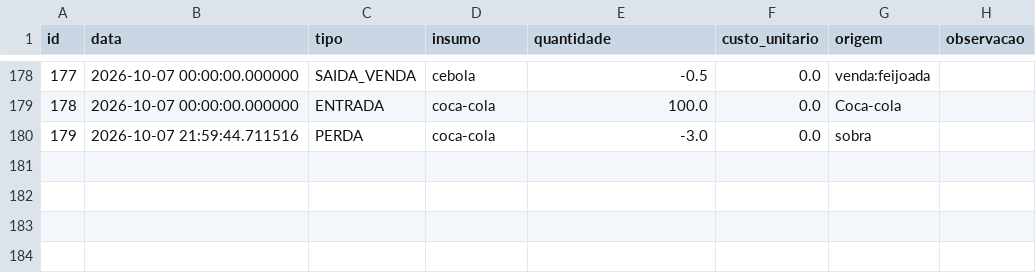
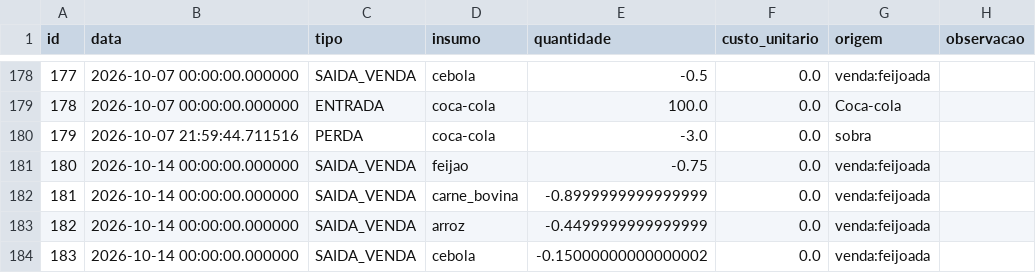
Before and after one commit to Rib3r0/GTI_FATEC_TG_2, a CSV file: projeto/data/raw/movimentacoes_estoque.csv, drawn as a sheet; only a part is shown, gaps mark what is left out; the diff names each change by its address in the sheet, - before the commit and + after, or states it on an @@ line.

```diff
--- a/projeto/data/raw/movimentacoes_estoque.csv
+++ b/projeto/data/raw/movimentacoes_estoque.csv
+row 181: 180 | 2026-10-14 00:00:00.000000 | SAIDA_VENDA | feijao | -0.75 | 0.0 | venda:feijoada
+row 182: 181 | 2026-10-14 00:00:00.000000 | SAIDA_VENDA | carne_bovina | -0.8999999999999999 | 0.0 | venda:feijoada
+row 183: 182 | 2026-10-14 00:00:00.000000 | SAIDA_VENDA | arroz | -0.4499999999999999 | 0.0 | venda:feijoada
+row 184: 183 | 2026-10-14 00:00:00.000000 | SAIDA_VENDA | cebola | -0.15000000000000002 | 0.0 | venda:feijoada
```
Also changed, not shown: projeto/data/processed/alertas.csv, projeto/data/processed/balanco_insumos.csv, 17 other files.
